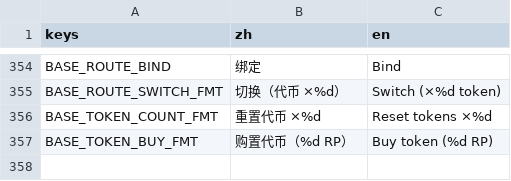
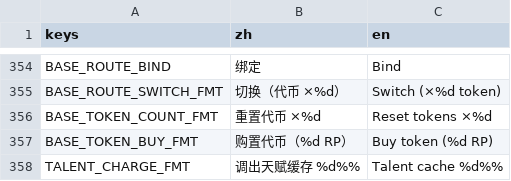
Before and after one commit to NeverToEver/InfiAir, a CSV file: data/translations.csv, drawn as a sheet; only a part is shown, gaps mark what is left out; the diff names each change by its address in the sheet, - before the commit and + after, or states it on an @@ line.

Commit message:
feat: 天赋面板开合缓速编排——按住 G/指示器蓄力满格才进（进度条可打断），开合/视图切换全链路分层动画
- 蓄力进入：按住 G 或按住 HUD 指示器（talent.panel.charge_time 0.55s），底部居中进度条（提前离舰同款视觉）+ 指示器提亮；松开/受击/其他模态打断即取消，满格自动进入（对齐游戏既有 B/H/K 蓄力语言）
- 入场编排：dim 淡入 → 轮盘 holder 带轻微过冲滑入（Back/EaseOut，与轮盘自身视差解耦）→ 标题/读数延迟淡入 → 概览卡逐级 stagger（Scale+Fade，Cubic Out）→ 底栏上浮收尾
- 退出反序加速（内容先走 ease-in、轮盘滑出、dim 最后收、完成才恢复对局，避免二次割裂）；G 关闭走动画，测试/截图用 CloseNow 即时口
- 概览↔扇形视图切换：旧内容退场 → 中点重装配 → 新内容进场；详情卡右侧滑入
- Hud 新增蓄力进度条/芯片提亮/按压-松开接线；同节点互斥 tween（meta 持旧先杀）防入退场叠写
- smoke 新增蓄力-取消-满格进入断言；ui_capture 留档蓄力条与入场中段帧；balance.json talent.panel.charge_time
- 验证：build 0w/0e + xUnit 147/147 + format 零 diff + import 0 警告 + smoke/base 0 FAIL + 300 帧 0 错误 + 窗口化实机过目（蓄力条 54%/入场中段波浪 stagger/落位终态）

```diff
--- a/data/translations.csv
+++ b/data/translations.csv
+row 358: TALENT_CHARGE_FMT | 调出天赋缓存 %d%% | Talent cache %d%%
```
Also changed, not shown: 8 other files.
